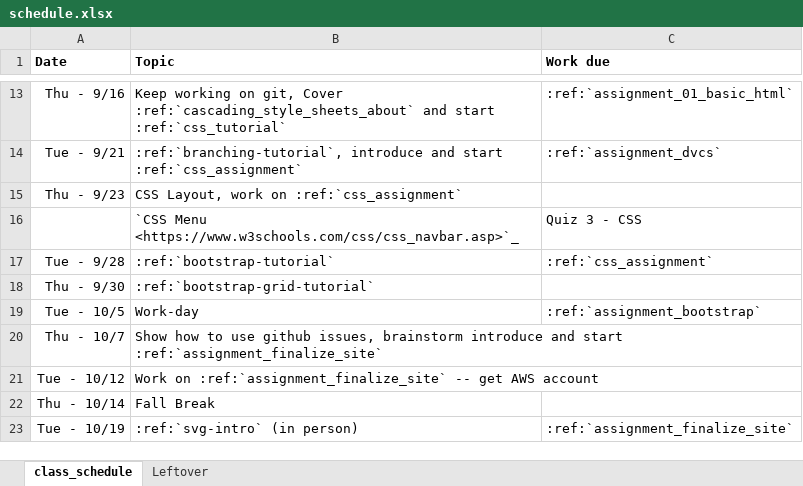
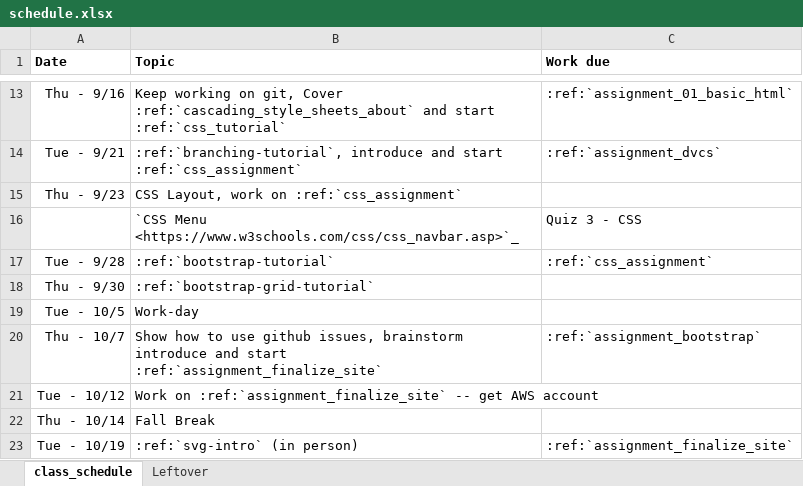
Before and after one commit to pvcraven/web-development-class, an Excel workbook: source/semester_1/schedule.xlsx, sheet class_schedule, drawn as a sheet; only a part is shown, gaps mark what is left out; values as stored, in another font and other column widths than the file's, no borders; the diff names each change by its address in the sheet, - before the commit and + after, or states it on an @@ line.

```diff
--- a/source/semester_1/schedule.xlsx (sheet class_schedule)
+++ b/source/semester_1/schedule.xlsx (sheet class_schedule)
-C19 (Work due): :ref:`assignment_bootstrap`
+C19 (Work due): (empty)
-C20 (Work due): (empty)
+C20 (Work due): :ref:`assignment_bootstrap`
```
Also changed, not shown: 1 other file.
